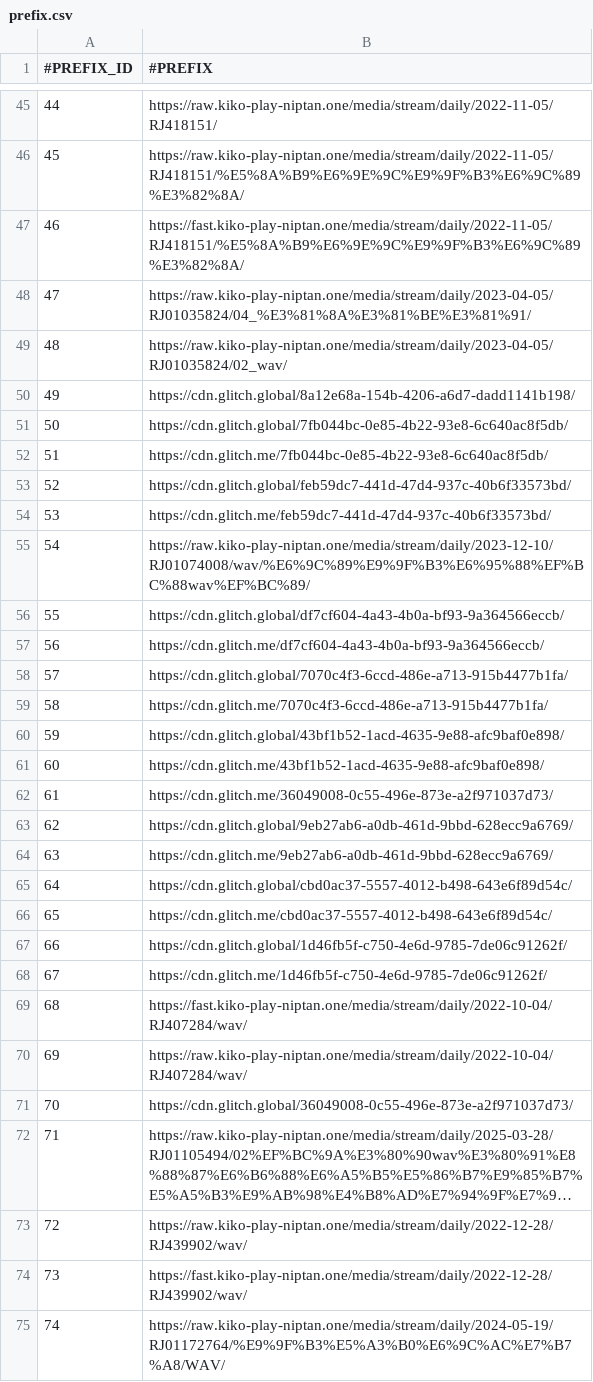
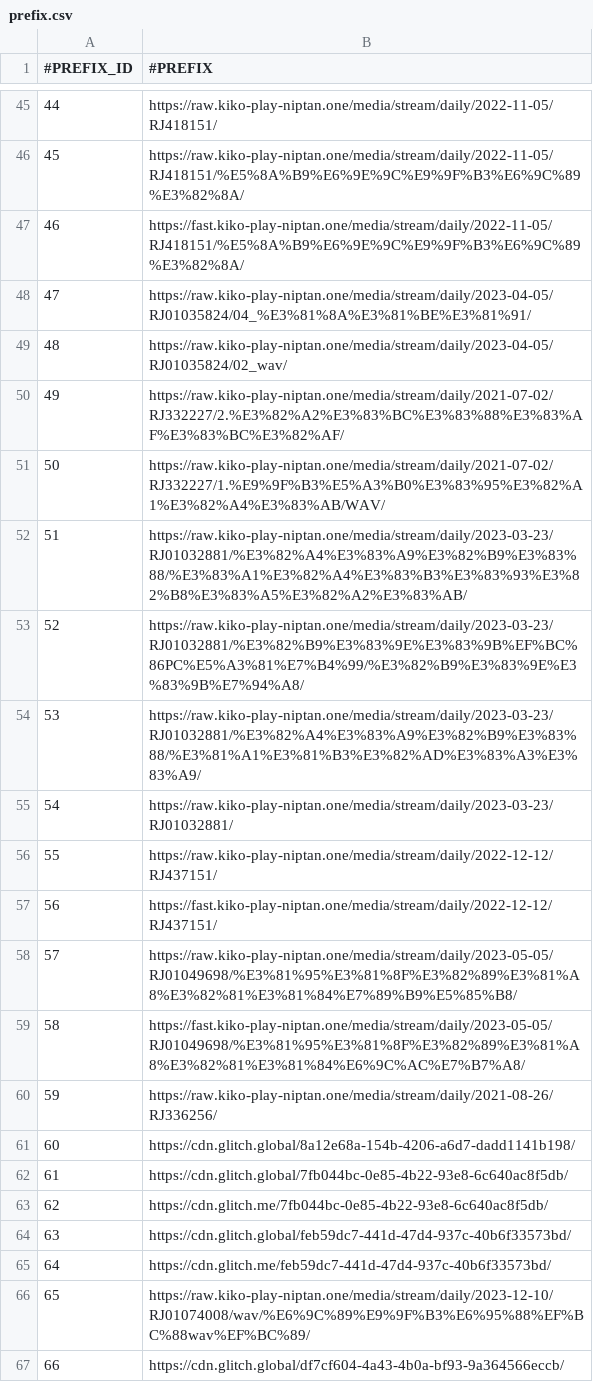
Before and after one commit to nguyenHoangDung0504/na-v3, a CSV file: @resources/databases/s1/prefix.csv, drawn as a sheet; only a part is shown, gaps mark what is left out; the shorter side is filled out with more unchanged rows; long unchanged cells end in …; addresses are those after the commit; the diff names each change by its address in the sheet, - before the commit and + after, or states it on an @@ line.

```diff
--- a/@resources/databases/s1/prefix.csv
+++ b/@resources/databases/s1/prefix.csv
+row 50: 49 | https://raw.kiko-play-niptan.one/media/stream/daily/2021-07-02/RJ332227/2.%E3%82%A2%E3%83%BC%E3%83%88%E3%83%AF%E3%83%BC%E3%82%AF/
+row 51: 50 | https://raw.kiko-play-niptan.one/media/stream/daily/2021-07-02/RJ332227/1.%E9%9F%B3%E5%A3%B0%E3%83%95%E3%82%A1%E3%82%A4%E3%83%AB/WAV/
+row 52: 51 | https://raw.kiko-play-niptan.one/media/stream/daily/2023-03-23/RJ01032881/%E3%82%A4%E3%83%A9%E3%82%B9%E3%83%88/%E3%83%A1%E3%82%A4%E3%83%B3%E3%83%93%E3%82%B8%E3%83%A5%E3%82%A2%E3%83%AB/
+row 53: 52 | https://raw.kiko-play-niptan.one/media/stream/daily/2023-03-23/RJ01032881/%E3%82%B9%E3%83%9E%E3%83%9B%EF%BC%86PC%E5%A3%81%E7%B4%99/%E3%82%B9%E3%83%9E%E3%83%9B%E7%94%A8/
+row 54: 53 | https://raw.kiko-play-niptan.one/media/stream/daily/2023-03-23/RJ01032881/%E3%82%A4%E3%83%A9%E3%82%B9%E3%83%88/%E3%81%A1%E3%81%B3%E3%82%AD%E3%83%A3%E3%83%A9/
+row 55: 54 | https://raw.kiko-play-niptan.one/media/stream/daily/2023-03-23/RJ01032881/
+row 56: 55 | https://raw.kiko-play-niptan.one/media/stream/daily/2022-12-12/RJ437151/
+row 57: 56 | https://fast.kiko-play-niptan.one/media/stream/daily/2022-12-12/RJ437151/
+row 58: 57 | https://raw.kiko-play-niptan.one/media/stream/daily/2023-05-05/RJ01049698/%E3%81%95%E3%81%8F%E3%82%89%E3%81%A8%E3%82%81%E3%81%84%E7%89%B9%E5%85%B8/
+row 59: 58 | https://fast.kiko-play-niptan.one/media/stream/daily/2023-05-05/RJ01049698/%E3%81%95%E3%81%8F%E3%82%89%E3%81%A8%E3%82%81%E3%81%84%E6%9C%AC%E7%B7%A8/
+row 60: 59 | https://raw.kiko-play-niptan.one/media/stream/daily/2021-08-26/RJ336256/
@@ column A (#PREFIX_ID) renumbered from row 61 down @@
```
Also changed, not shown: @resources/databases/s1/cv.csv, @resources/databases/s1/series.csv, 10 other files.
